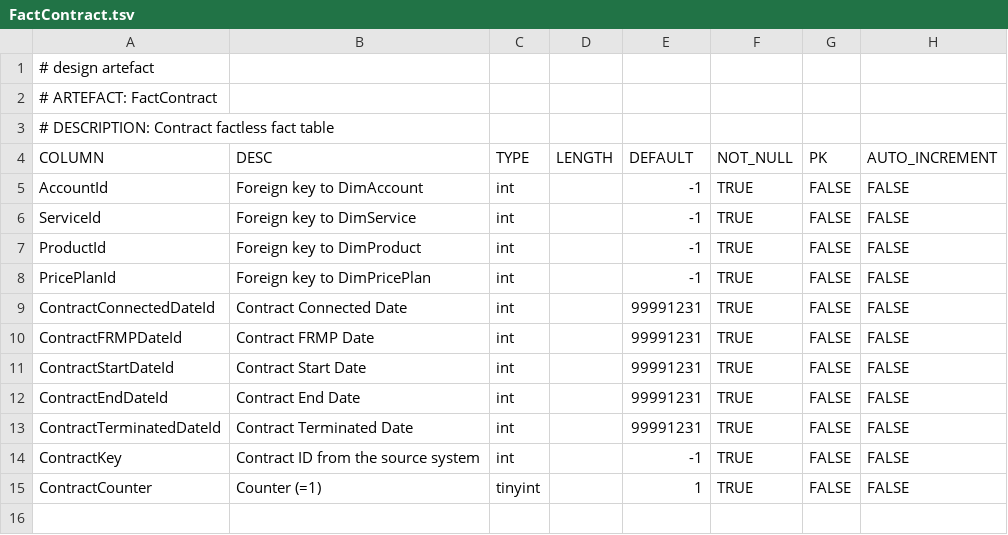
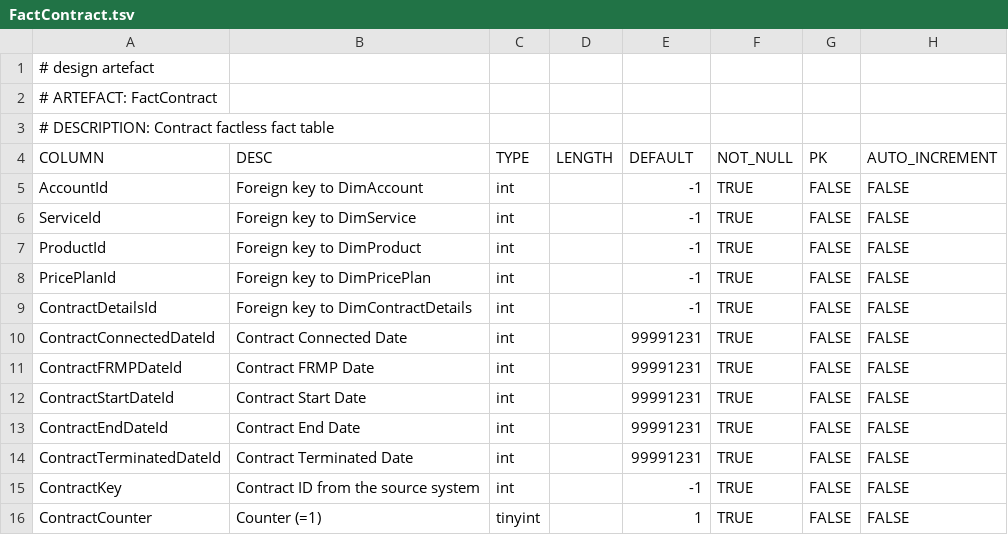
Before and after one commit to melvinwi/EDWCI, a TSV file: datastore/FactContract.tsv, drawn as a sheet.

Commit message:
Add contract details relationship [#824]

```diff
--- a/datastore/FactContract.tsv
+++ b/datastore/FactContract.tsv
@@ -8,2 +8,3 @@ ProductId	Foreign key to DimProduct	int		-1	TRUE	FALSE	FALSE
 PricePlanId	Foreign key to DimPricePlan	int		-1	TRUE	FALSE	FALSE
+ContractDetailsId	Foreign key to DimContractDetails	int		-1	TRUE	FALSE	FALSE
 ContractConnectedDateId	Contract Connected Date	int		99991231	TRUE	FALSE	FALSE
```
Also changed, not shown: 1 other file.
